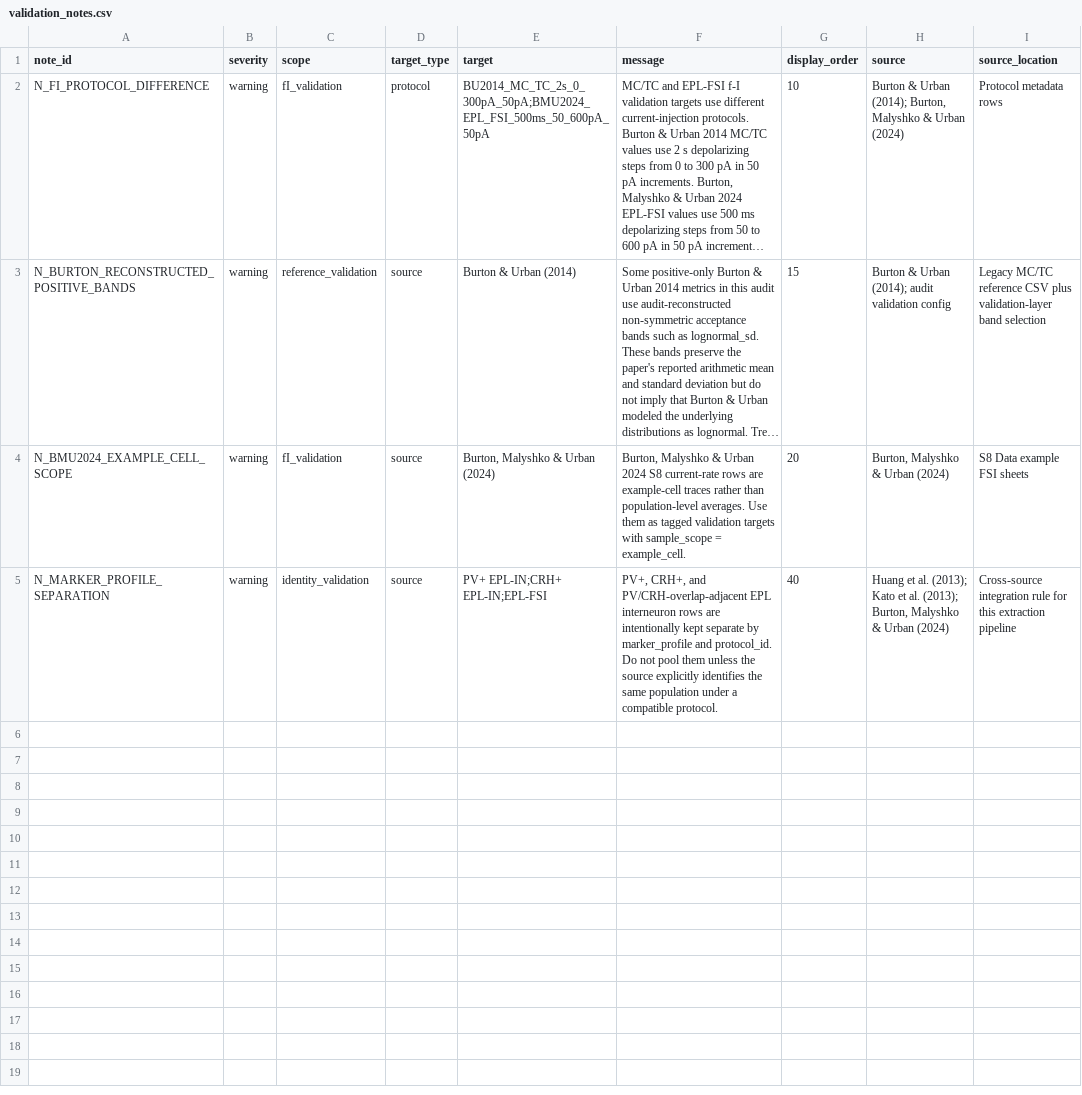
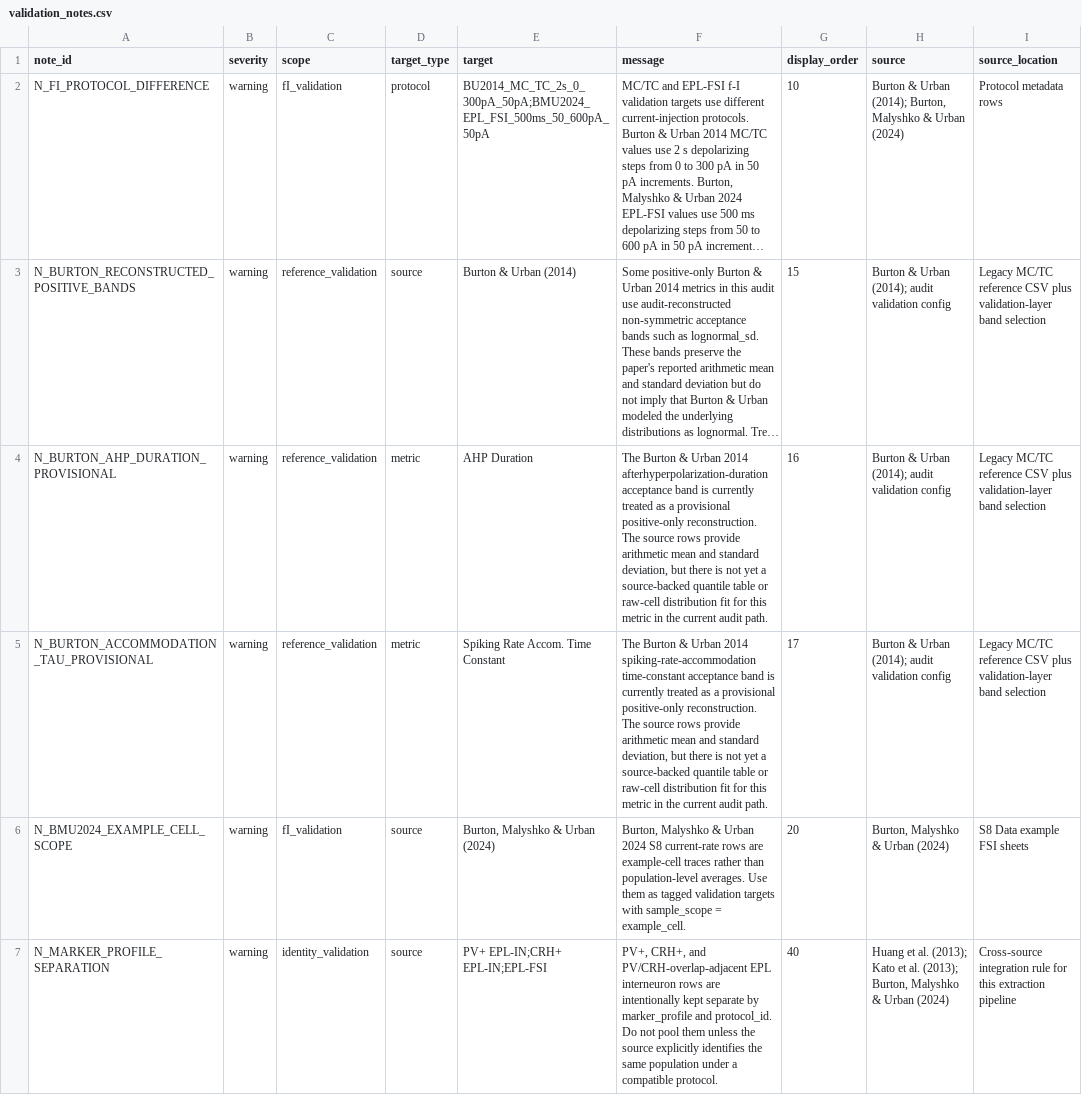
Before and after one commit to MrBreadWater/OlfactoryBulb, a CSV file: research_context/validation_notes.csv, drawn as a sheet; long unchanged cells end in …; the diff names each change by its address in the sheet, - before the commit and + after, or states it on an @@ line.

Commit message:
audit: add human review metadata and Burton band updates

```diff
--- a/research_context/validation_notes.csv
+++ b/research_context/validation_notes.csv
+row 4: N_BURTON_AHP_DURATION_PROVISIONAL | warning | reference_validation | metric | AHP Duration | The Burton & Urban 2014 afterhyperpolarization-duration acceptance band is currently treated as a provisional positive-only reconstruction. The source rows provide arithmetic mean and standard deviation, but there is not yet a source-backed quantile table or raw-cell distribution fit for this metric in the current audit path. | 16 | Burton & Urban (2014); audit validation config | Legacy MC/TC reference CSV plus validation-layer band selection
+row 5: N_BURTON_ACCOMMODATION_TAU_PROVISIONAL | warning | reference_validation | metric | Spiking Rate Accom. Time Constant | The Burton & Urban 2014 spiking-rate-accommodation time-constant acceptance band is currently treated as a provisional positive-only reconstruction. The source rows provide arithmetic mean and standard deviation, but there is not yet a source-backed quantile table or raw-cell distribution fit for this metric in the current audit path. | 17 | Burton & Urban (2014); audit validation config | Legacy MC/TC reference CSV plus validation-layer band selection
```
Also changed, not shown: 18 other files.
